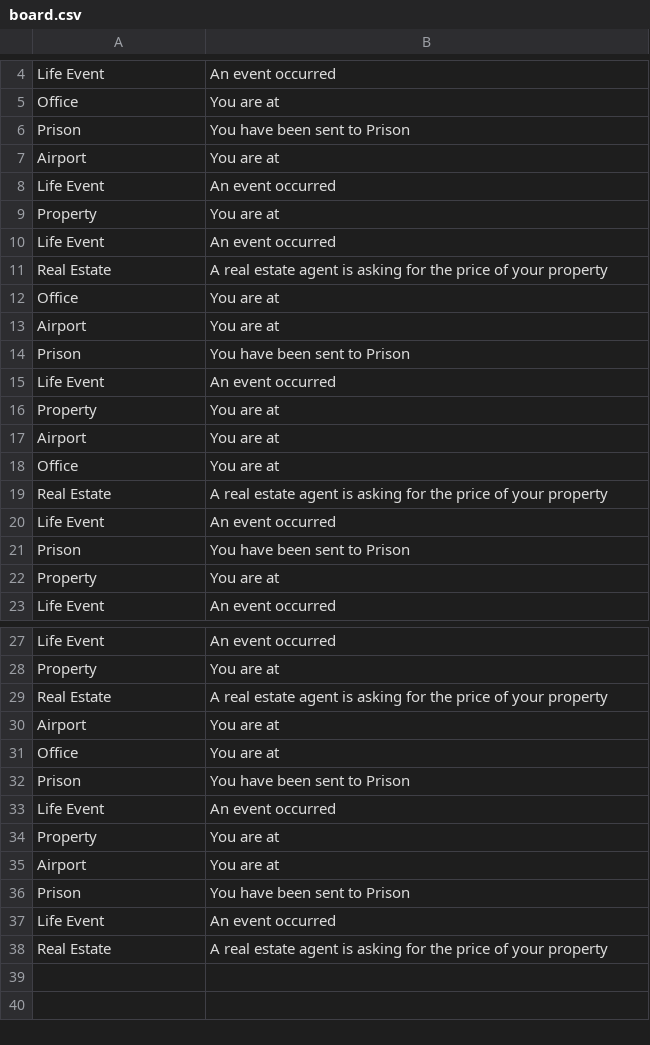
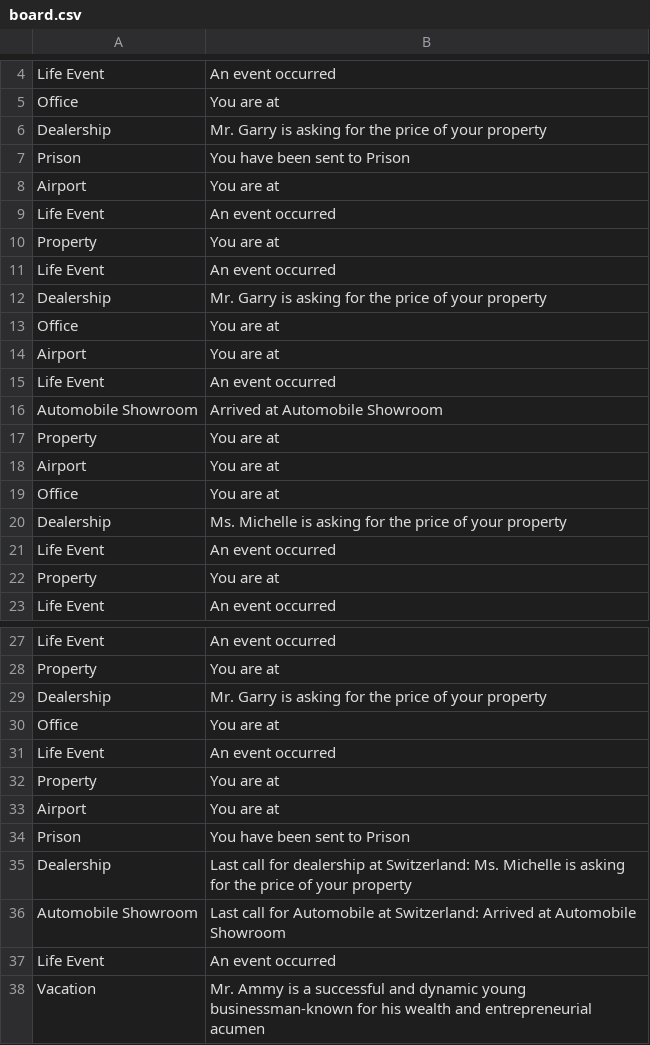
Before and after one commit to ammy20019/C-Programs, a CSV file: board.csv, drawn as a sheet; only a part is shown, gaps mark what is left out.

```diff
--- a/board.csv
+++ b/board.csv
@@ -5,2 +5,3 @@ Life Event, An event occurred ,
 Office, You are at,
+Dealership, Mr. Garry is asking for the price of your property,
 Prison, You have been sent to Prison,
@@ -10,7 +11,7 @@ Property, You are at,
 Life Event, An event occurred ,
-Real Estate, A real estate agent is asking for the price of your property,
+Dealership, Mr. Garry is asking for the price of your property,
 Office, You are at,
 Airport, You are at,
-Prison, You have been sent to Prison,
 Life Event, An event occurred ,
+Automobile Showroom, Arrived at Automobile Showroom,
 Property, You are at,
@@ -18,5 +19,4 @@ Airport, You are at,
 Office, You are at,
-Real Estate, A real estate agent is asking for the price of your property,
+Dealership, Ms. Michelle is asking for the price of your property,
 Life Event, An event occurred ,
-Prison, You have been sent to Prison,
 Property, You are at,
@@ -28,6 +28,4 @@ Life Event, An event occurred ,
 Property, You are at,
-Real Estate, A real estate agent is asking for the price of your property,
-Airport, You are at,
+Dealership, Mr. Garry is asking for the price of your property,
 Office, You are at,
-Prison, You have been sent to Prison,
 Life Event, An event occurred ,
@@ -36,3 +34,5 @@ Airport, You are at,
 Prison, You have been sent to Prison,
+Dealership, Last call for dealership at Switzerland: Ms. Michelle is asking for the price of your property,
+Automobile Showroom, Last call for Automobile at Switzerland: Arrived at Automobile Showroom,
 Life Event, An event occurred ,
-Real Estate, A real estate agent is asking for the price of your property,
+Vacation, Mr. Ammy is a successful and dynamic young businessman-known for his wealth and entrepreneurial acumen,
```
Also changed, not shown: mix_data.csv, player_details.csv, 6 other files.
